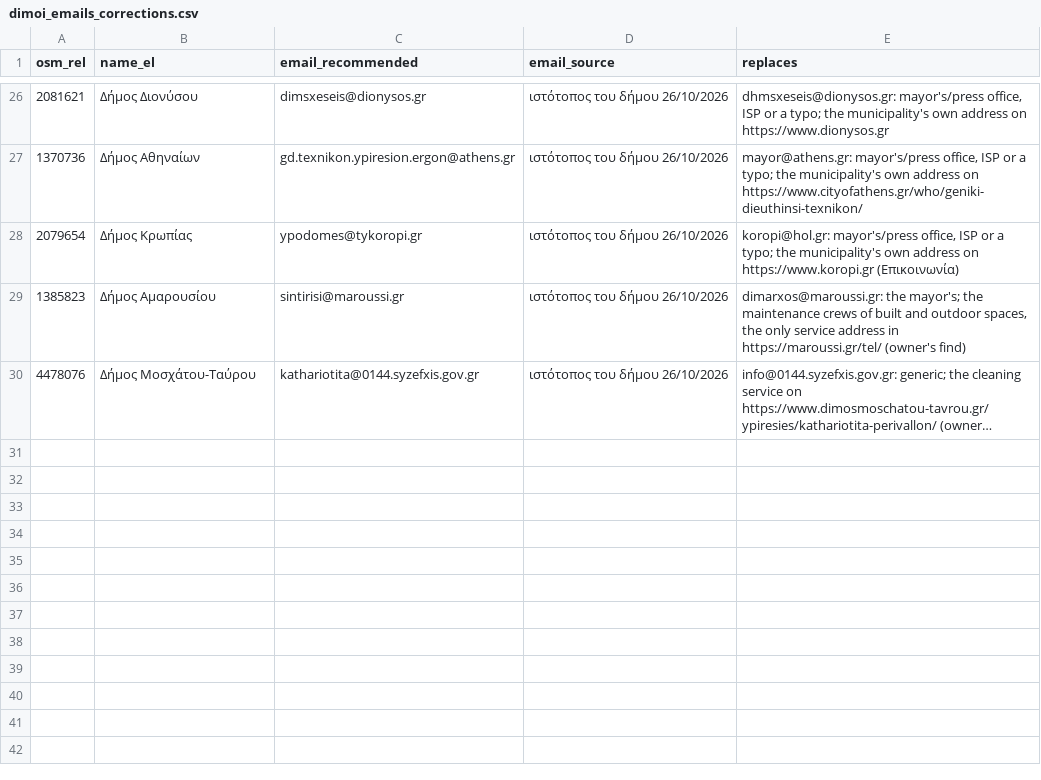
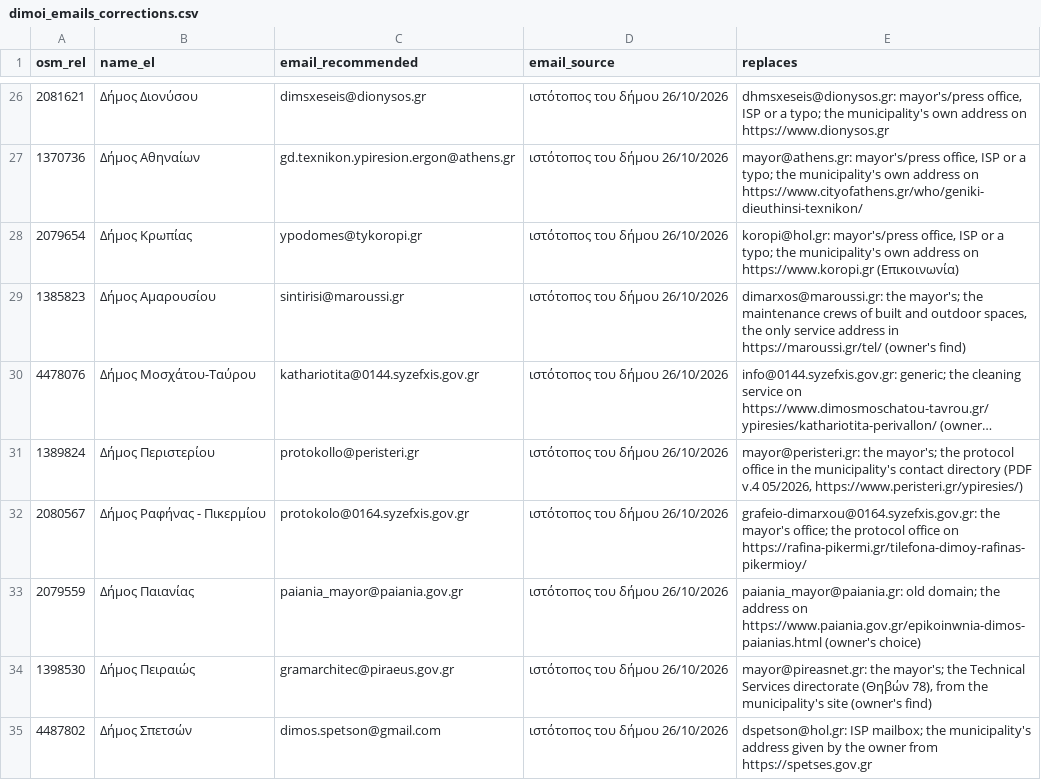
Before and after one commit to VitalData-Services/fixmystreet, a CSV file: data/greece/dimoi_emails_corrections.csv, drawn as a sheet; only a part is shown, gaps mark what is left out; long unchanged cells end in …; the diff names each change by its address in the sheet, - before the commit and + after, or states it on an @@ line.

```diff
--- a/data/greece/dimoi_emails_corrections.csv
+++ b/data/greece/dimoi_emails_corrections.csv
+row 31: 1389824 | Δήμος Περιστερίου | protokollo@peristeri.gr | ιστότοπος του δήμου 26/10/2026 | mayor@peristeri.gr: the mayor's; the protocol office in the municipality's contact directory (PDF v.4 05/2026, https://www.peristeri.gr/ypiresies/)
+row 32: 2080567 | Δήμος Ραφήνας - Πικερμίου | protokolo@0164.syzefxis.gov.gr | ιστότοπος του δήμου 26/10/2026 | grafeio-dimarxou@0164.syzefxis.gov.gr: the mayor's office; the protocol office on https://rafina-pikermi.gr/tilefona-dimoy-rafinas-pikermioy/
+row 33: 2079559 | Δήμος Παιανίας | paiania_mayor@paiania.gov.gr | ιστότοπος του δήμου 26/10/2026 | paiania_mayor@paiania.gr: old domain; the address on https://www.paiania.gov.gr/epikoinwnia-dimos-paianias.html (owner's choice)
+row 34: 1398530 | Δήμος Πειραιώς | gramarchitec@piraeus.gov.gr | ιστότοπος του δήμου 26/10/2026 | mayor@pireasnet.gr: the mayor's; the Technical Services directorate (Θηβών 78), from the municipality's site (owner's find)
+row 35: 4487802 | Δήμος Σπετσών | dimos.spetson@gmail.com | ιστότοπος του δήμου 26/10/2026 | dspetson@hol.gr: ISP mailbox; the municipality's address given by the owner from https://spetses.gov.gr
```
Also changed, not shown: data/greece/dimoi_contacts_manual.csv, 8 other files.
